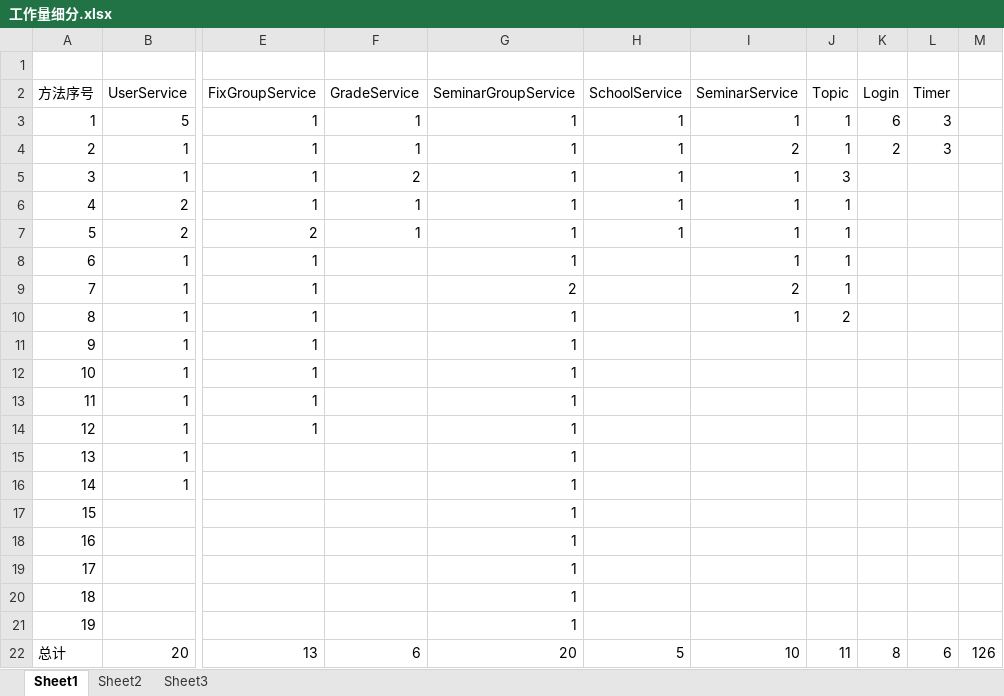
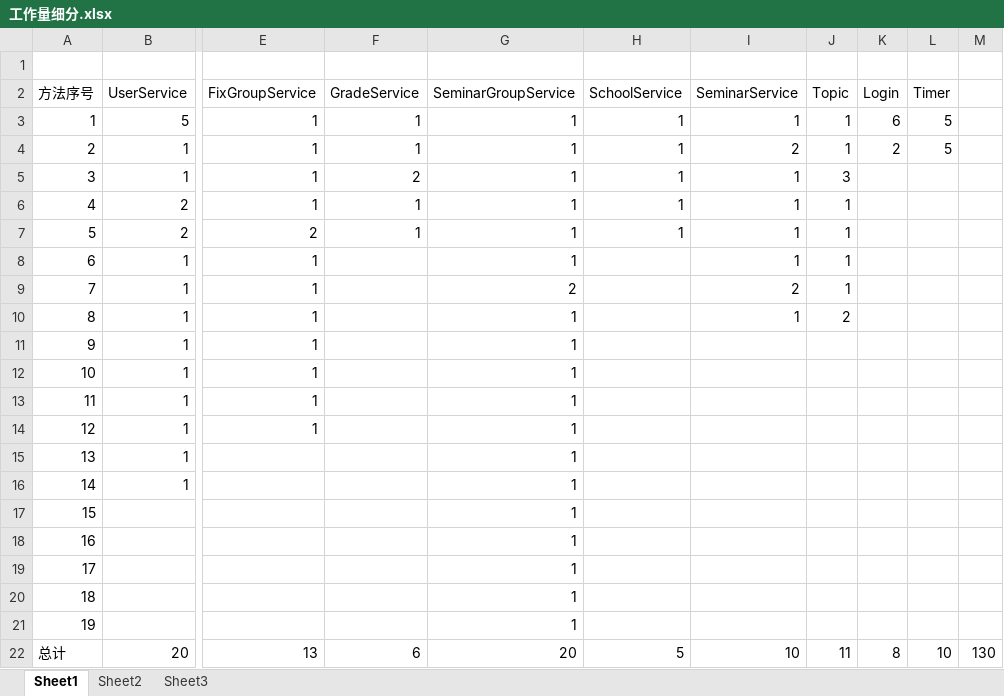
Before and after one commit to xmusoftware15/ModuleStandardGroup, an Excel workbook: 工作量细分.xlsx, sheet Sheet1, drawn as a sheet; only a part is shown, gaps mark what is left out; values as stored, in another font and other column widths than the file's, no borders; the diff names each change by its address in the sheet, - before the commit and + after, or states it on an @@ line.

```diff
--- a/工作量细分.xlsx (sheet Sheet1)
+++ b/工作量细分.xlsx (sheet Sheet1)
-L3:L4 (Timer): 3
+L3:L4 (Timer): 5
-L22 (Timer): 6
+L22 (Timer): 10
-M22: 126
+M22: 130
```
Also changed, not shown: 5 other files.
